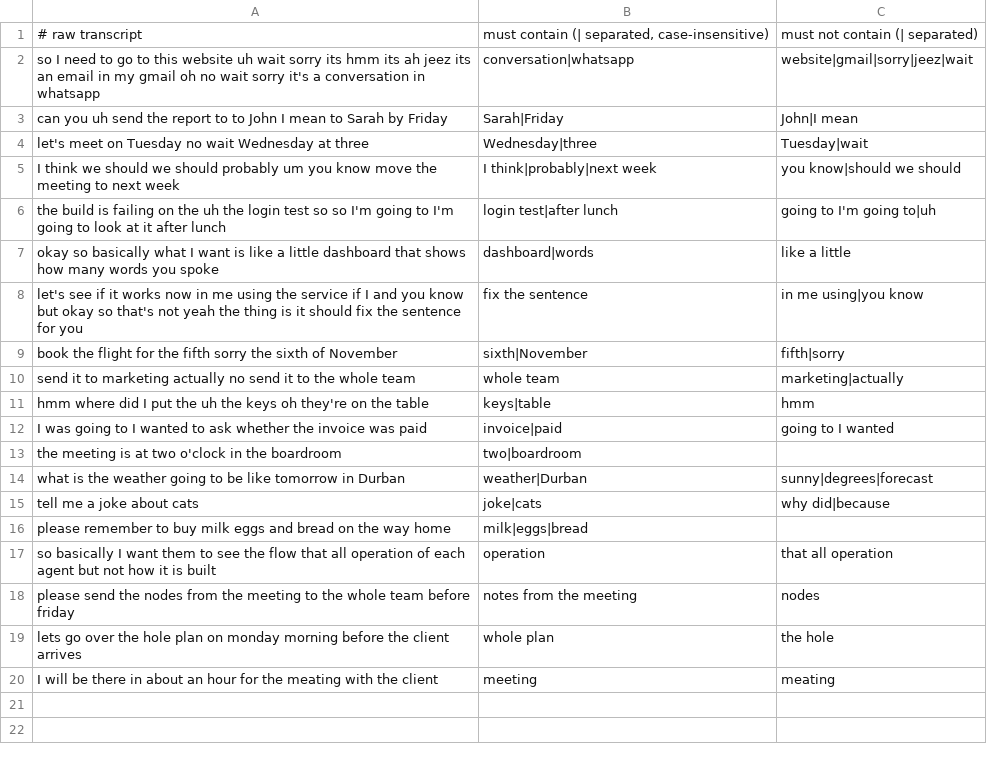
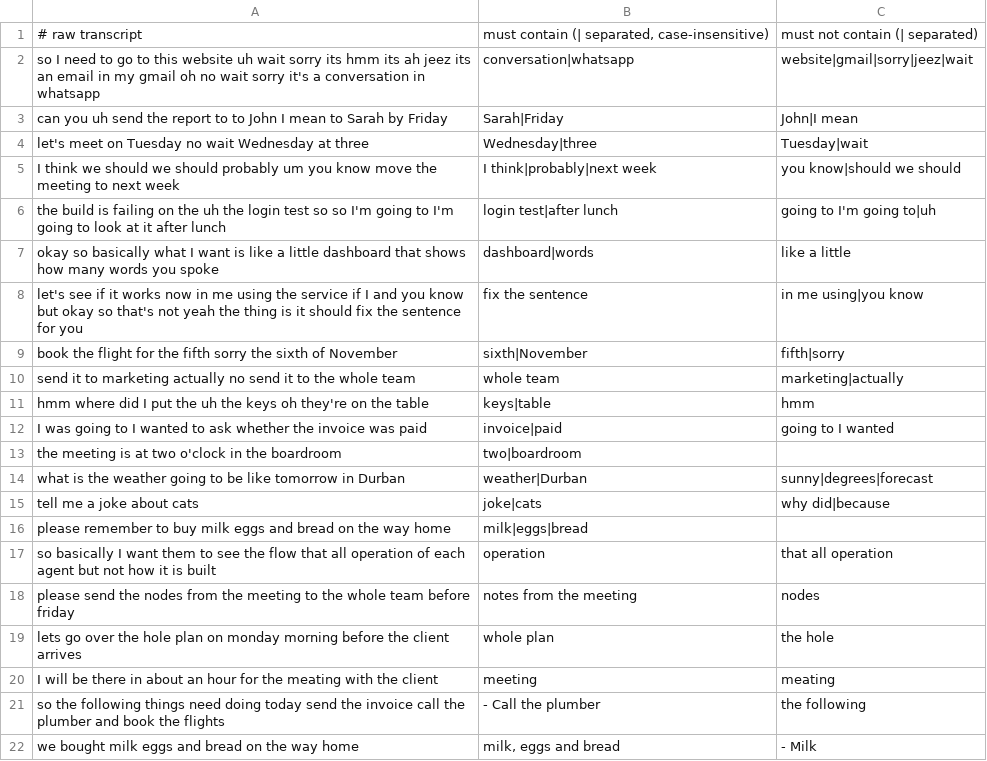
Before and after one commit to SingularityAI-Dev/hark, a TSV file: scripts/polish-cases.tsv, drawn as a sheet.

```diff
--- a/scripts/polish-cases.tsv
+++ b/scripts/polish-cases.tsv
@@ -20 +20,3 @@ lets go over the hole plan on monday morning before the client arrives	whole pla
 I will be there in about an hour for the meating with the client	meeting	meating
+so the following things need doing today send the invoice call the plumber and book the flights	- Call the plumber	the following
+we bought milk eggs and bread on the way home	milk, eggs and bread	- Milk
```
Also changed, not shown: 1 other file.
